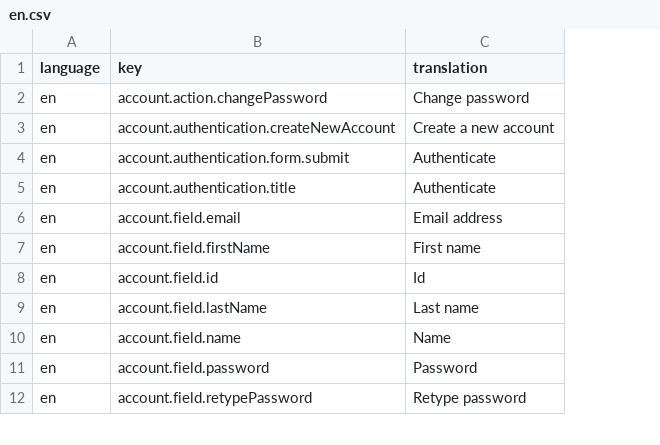
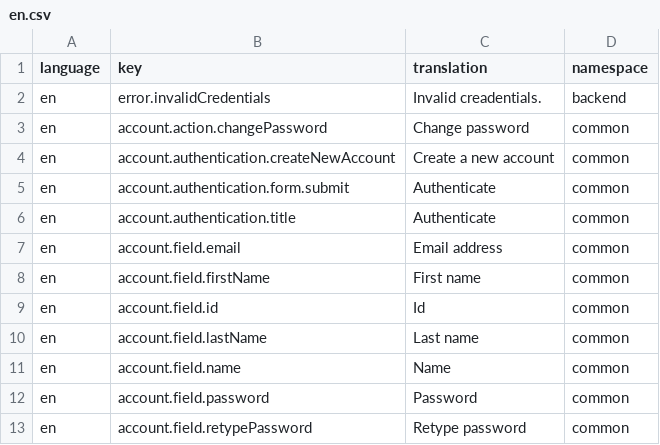
Before and after one commit to tohalla/hallussa-backend, a CSV file: seeds/translation/en.csv, drawn as a sheet; only a part is shown; addresses are those after the commit; the diff names each change by its address in the sheet, - before the commit and + after, or states it on an @@ line.

Commit message:
add namespace to translations

```diff
--- a/seeds/translation/en.csv
+++ b/seeds/translation/en.csv
+column D (namespace), rows 3-13: all common
+row 2: en | error.invalidCredentials | Invalid creadentials. | backend
```
Also changed, not shown: 2 other files.
